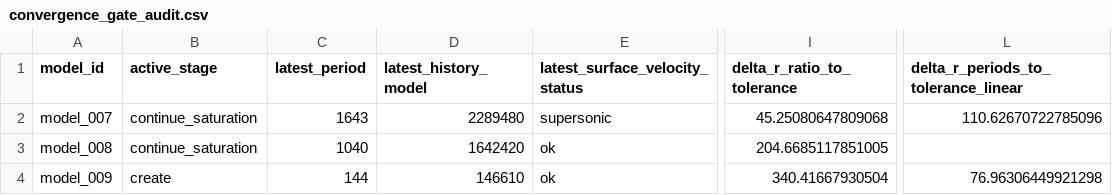
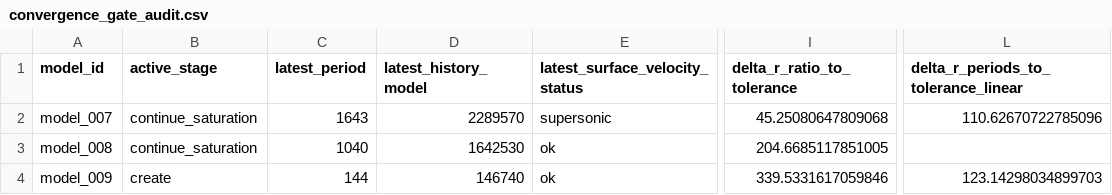
Before and after one commit to earlbellinger/earlbellinger.github.io, a CSV file: apps/kappa/metadata/convergence_gate_audit.csv, drawn as a sheet; only a part is shown, gaps mark what is left out; the diff names each change by its address in the sheet, - before the commit and + after, or states it on an @@ line.

```diff
--- a/apps/kappa/metadata/convergence_gate_audit.csv
+++ b/apps/kappa/metadata/convergence_gate_audit.csv
-D2 (latest_history_model): 2289480
+D2 (latest_history_model): 2289570
-D3 (latest_history_model): 1642420
+D3 (latest_history_model): 1642530
-D4 (latest_history_model): 146610
+D4 (latest_history_model): 146740
-I4 (delta_r_ratio_to_tolerance): 340.41667930504
+I4 (delta_r_ratio_to_tolerance): 339.5331617059846
-L4: 76.96306449921298
+L4: 123.14298034899703
```
Also changed, not shown: apps/kappa/metadata/convergence_forecast_last100.csv, apps/kappa/metadata/convergence_summary_last100.csv, 16 other files.
